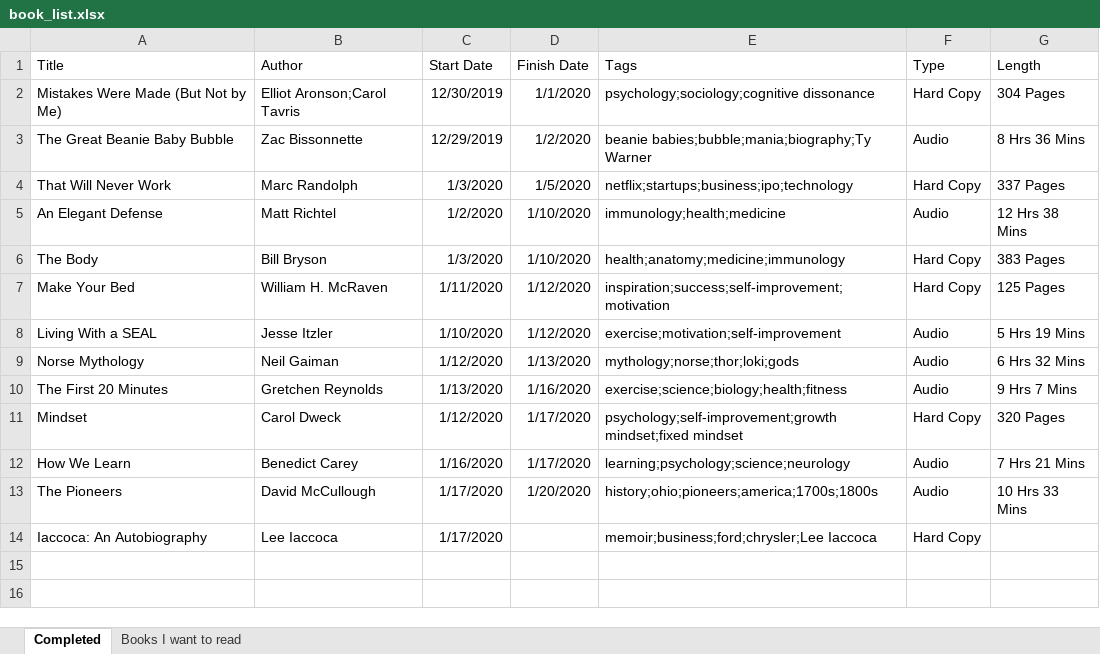
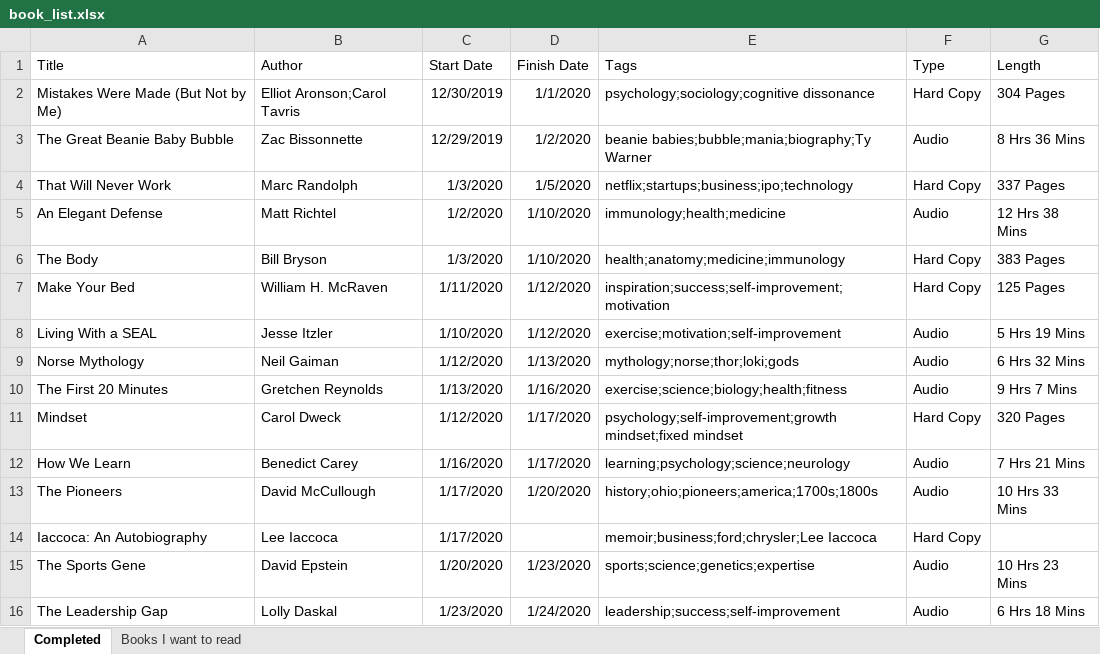
Before and after one commit to zachfloro/reading_list, an Excel workbook: book_list.xlsx, sheet Completed, drawn as a sheet; values as stored, in another font and other column widths than the file's, no borders; the diff names each change by its address in the sheet, - before the commit and + after, or states it on an @@ line.

Commit message:
added sports gene and leadership gap

```diff
--- a/book_list.xlsx (sheet Completed)
+++ b/book_list.xlsx (sheet Completed)
+row 15: The Sports Gene | David Epstein | 1/20/2020 | 1/23/2020 | sports;science;genetics;expertise | Audio | 10 Hrs 23 Mins
+row 16: The Leadership Gap | Lolly Daskal | 1/23/2020 | 1/24/2020 | leadership;success;self-improvement | Audio | 6 Hrs 18 Mins
```
